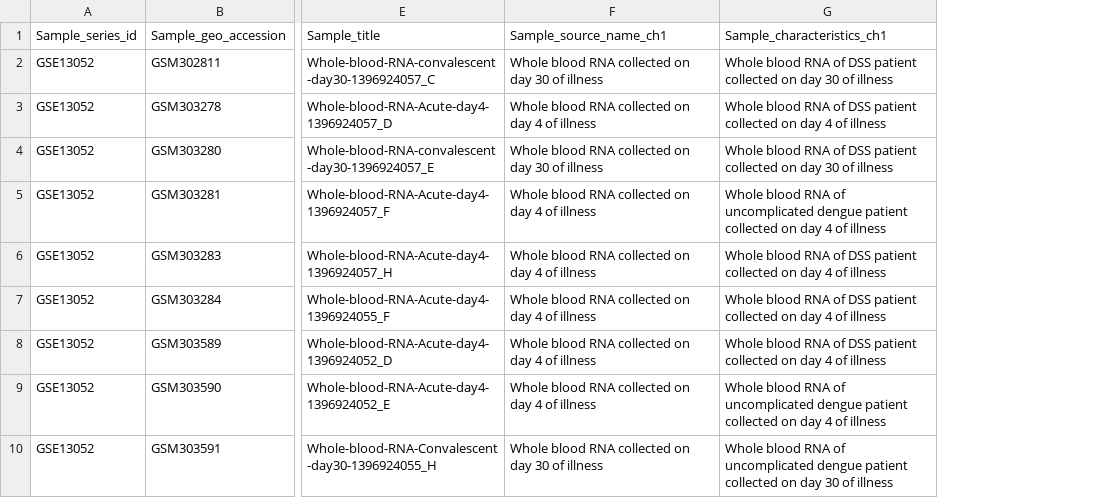
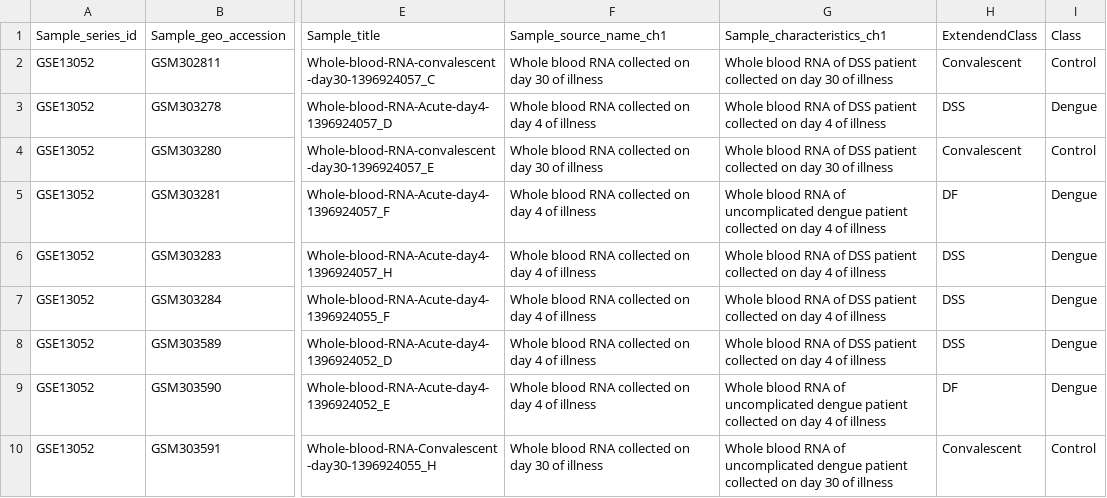
Before and after one commit to matheuscburger/DengueAnalysis, a TSV file: config/sample_annotation/GSE13052.tsv, drawn as a sheet; only a part is shown, gaps mark what is left out; the diff names each change by its address in the sheet, - before the commit and + after, or states it on an @@ line.

```diff
--- a/config/sample_annotation/GSE13052.tsv
+++ b/config/sample_annotation/GSE13052.tsv
+column H, rows 1-10: ExtendendClass | Convalescent | DSS | Convalescent | DF | DSS | DSS | DSS | DF | Convalescent
+column I, rows 1-10: Class | Control | Dengue | Control | Dengue | Dengue | Dengue | Dengue | Dengue | Control
```
Also changed, not shown: config/sample_annotation/GSE28405.tsv, config/sample_annotation/GSE51808.tsv, 1 other file.
